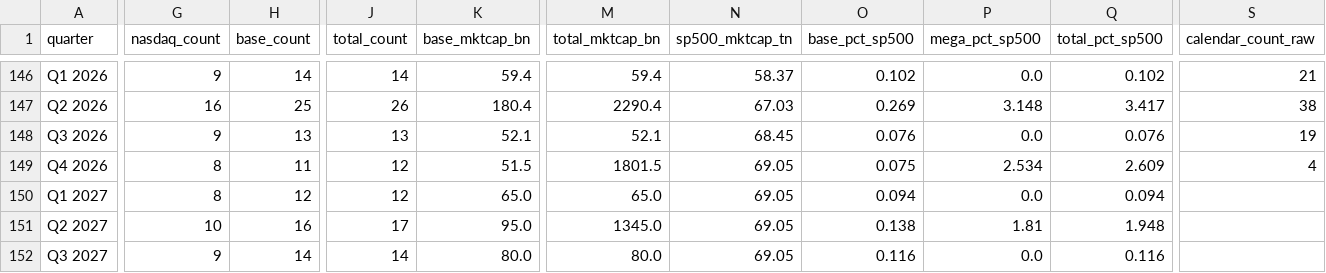
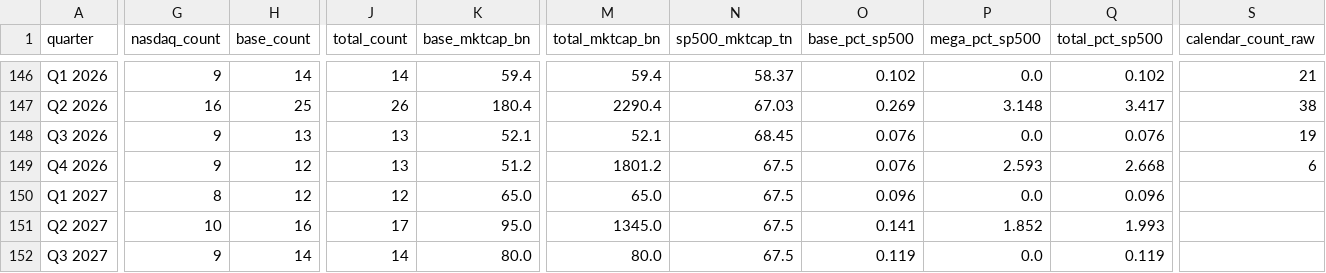
Before and after one commit to cdyates5/IPO-Monitor, a CSV file: docs/data/us_ipo_quarterly.csv, drawn as a sheet; only a part is shown, gaps mark what is left out; the diff covers the shown part only; the diff names each change by its address in the sheet, - before the commit and + after, or states it on an @@ line.

```diff
--- a/docs/data/us_ipo_quarterly.csv
+++ b/docs/data/us_ipo_quarterly.csv
-G149 (nasdaq_count): 8
+G149 (nasdaq_count): 9
-H149 (base_count): 11
+H149 (base_count): 12
-J149 (total_count): 12
+J149 (total_count): 13
-K149 (base_mktcap_bn): 51.5
+K149 (base_mktcap_bn): 51.2
-M149 (total_mktcap_bn): 1801.5
+M149 (total_mktcap_bn): 1801.2
-N149:N152 (sp500_mktcap_tn): 69.05
+N149:N152 (sp500_mktcap_tn): 67.5
-O149 (base_pct_sp500): 0.075
+O149 (base_pct_sp500): 0.076
-P149 (mega_pct_sp500): 2.534
+P149 (mega_pct_sp500): 2.593
-Q149 (total_pct_sp500): 2.609
+Q149 (total_pct_sp500): 2.668
-S149 (calendar_count_raw): 4
+S149 (calendar_count_raw): 6
-O150 (base_pct_sp500): 0.094
+O150 (base_pct_sp500): 0.096
-Q150 (total_pct_sp500): 0.094
+Q150 (total_pct_sp500): 0.096
-O151 (base_pct_sp500): 0.138
+O151 (base_pct_sp500): 0.141
-P151 (mega_pct_sp500): 1.81
+P151 (mega_pct_sp500): 1.852
-Q151 (total_pct_sp500): 1.948
+Q151 (total_pct_sp500): 1.993
-O152 (base_pct_sp500): 0.116
+O152 (base_pct_sp500): 0.119
-Q152 (total_pct_sp500): 0.116
+Q152 (total_pct_sp500): 0.119
```
Also changed, not shown: 2 edited cells elsewhere in this file, 9 other files.
